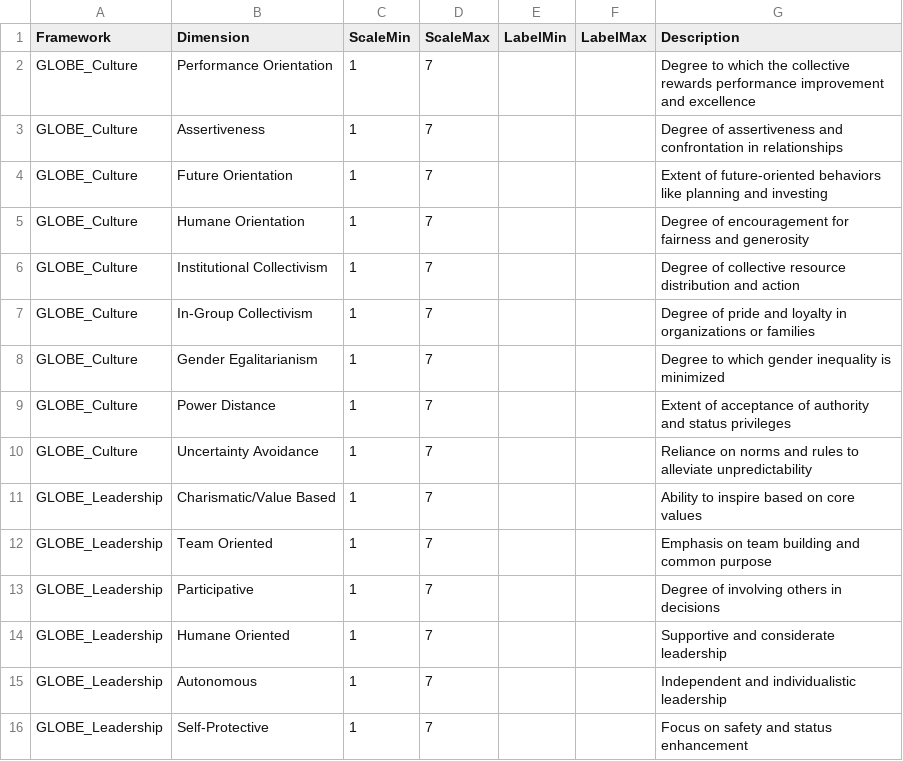
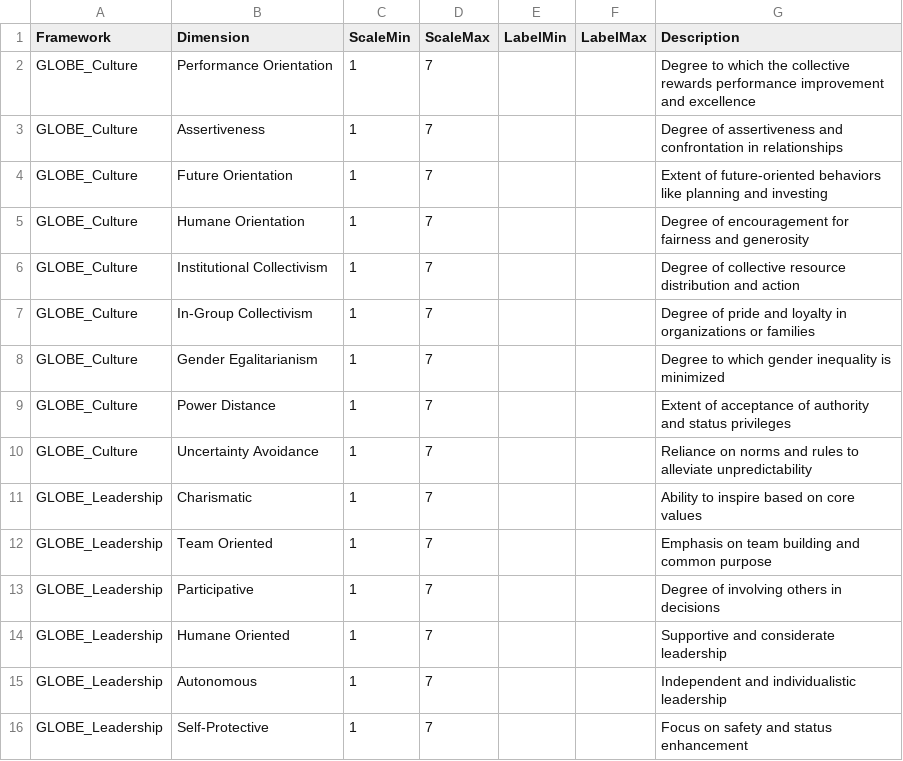
Before and after one commit to lena7199/cq-compass, a CSV file: data/framework_metadata.csv, drawn as a sheet.

Commit message:
Update framework_metadata.csv

```diff
--- a/data/framework_metadata.csv
+++ b/data/framework_metadata.csv
@@ -10,3 +10,3 @@ GLOBE_Culture,Power Distance,1,7,,,Extent of acceptance of authority and status
 GLOBE_Culture,Uncertainty Avoidance,1,7,,,Reliance on norms and rules to alleviate unpredictability
-GLOBE_Leadership,Charismatic/Value Based,1,7,,,Ability to inspire based on core values
+GLOBE_Leadership,Charismatic,1,7,,,Ability to inspire based on core values
 GLOBE_Leadership,Team Oriented,1,7,,,Emphasis on team building and common purpose
```
